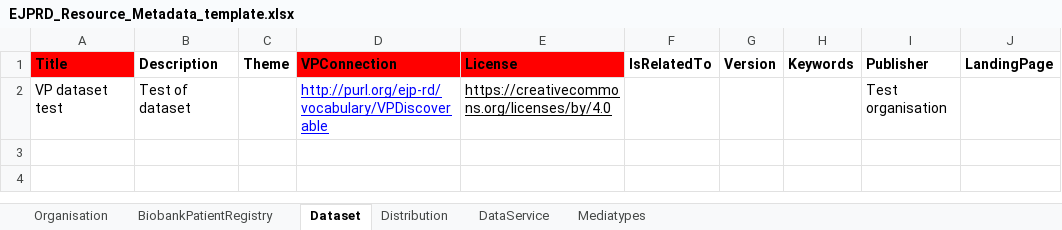
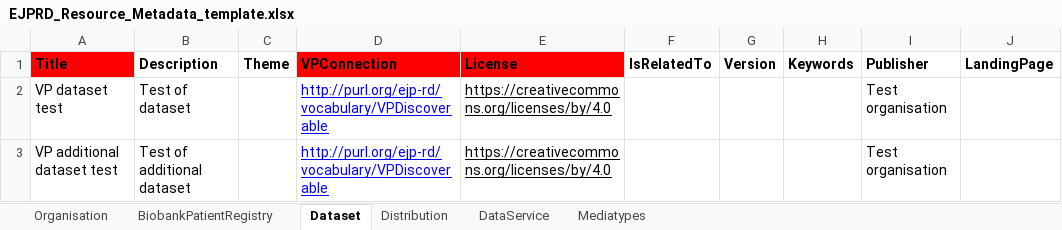
Before and after one commit to rajaram5/fdp-populator, an Excel workbook: vp_test_input/EJPRD_Resource_Metadata_template.xlsx, sheet Dataset, drawn as a sheet; values as stored, in another font and other column widths than the file's, no borders; the diff names each change by its address in the sheet, - before the commit and + after, or states it on an @@ line.

Commit message:
Allowed dataservice to be pushed to FDP
Added dataservice SHACL
Fixed small issue with organisation linking
Updated test template

```diff
--- a/vp_test_input/EJPRD_Resource_Metadata_template.xlsx (sheet Dataset)
+++ b/vp_test_input/EJPRD_Resource_Metadata_template.xlsx (sheet Dataset)
+row 3: VP additional dataset test | Test of additional dataset |  | http://purl.org/ejp-rd/vocabulary/VPDiscoverable | https://creativecommons.org/licenses/by/4.0 |  |  |  | Test organisation
```
Also changed, not shown: sheet DataService, 2 other files.
